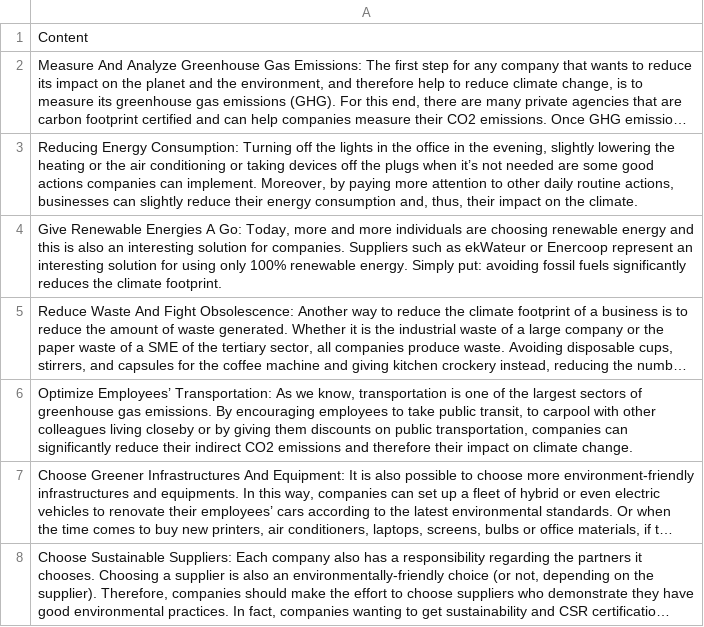
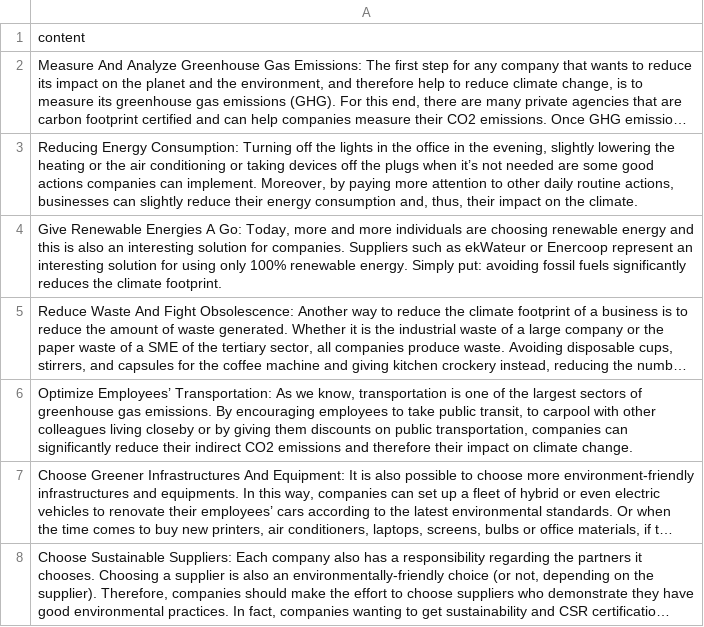
Before and after one commit to lukashamm98/ING_sustainability_project, a CSV file: ESG_def.csv, drawn as a sheet; long unchanged cells end in …; the diff names each change by its address in the sheet, - before the commit and + after, or states it on an @@ line.

Commit message:
Update ESG_def.csv

```diff
--- a/ESG_def.csv
+++ b/ESG_def.csv
-A1: Content
+A1: content
```
